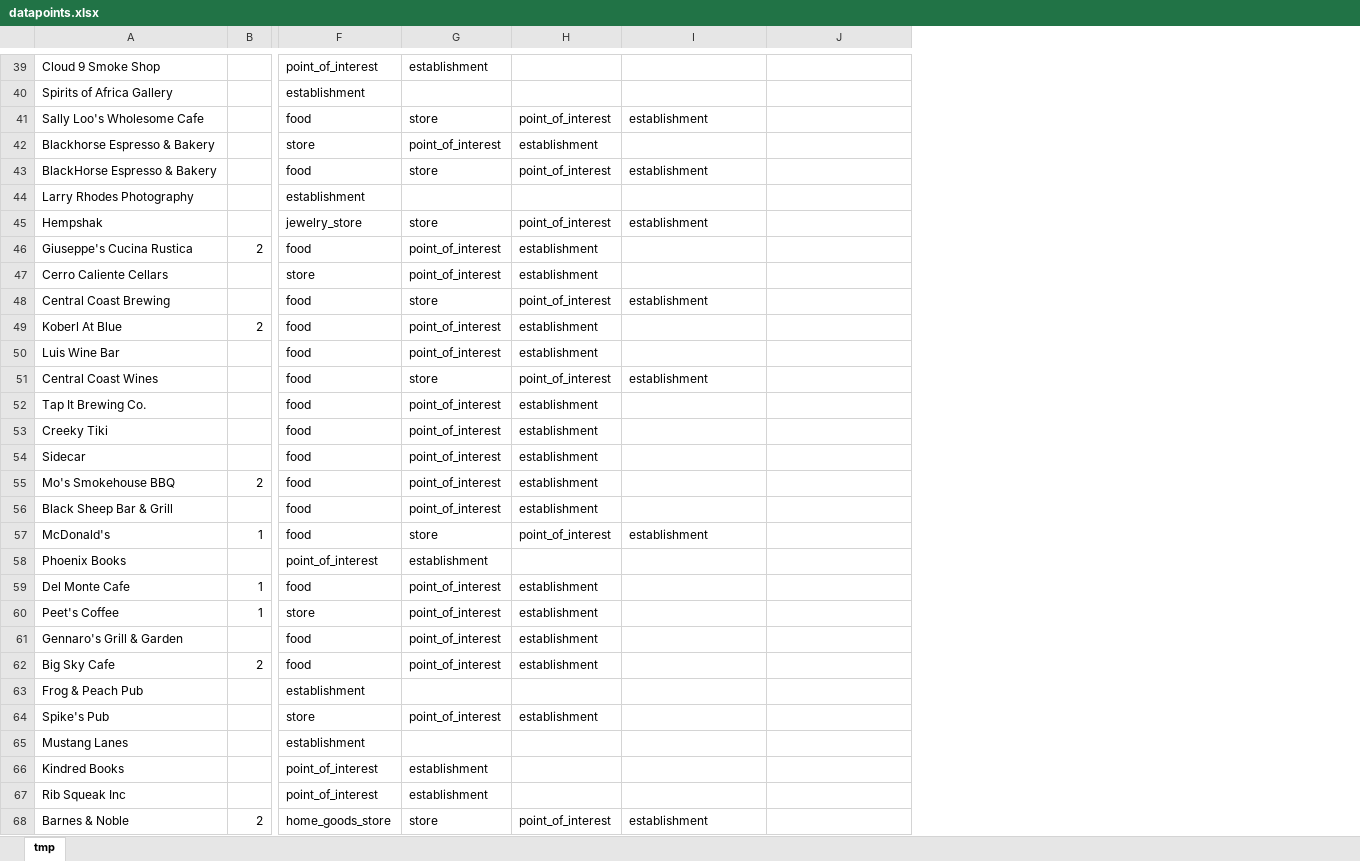
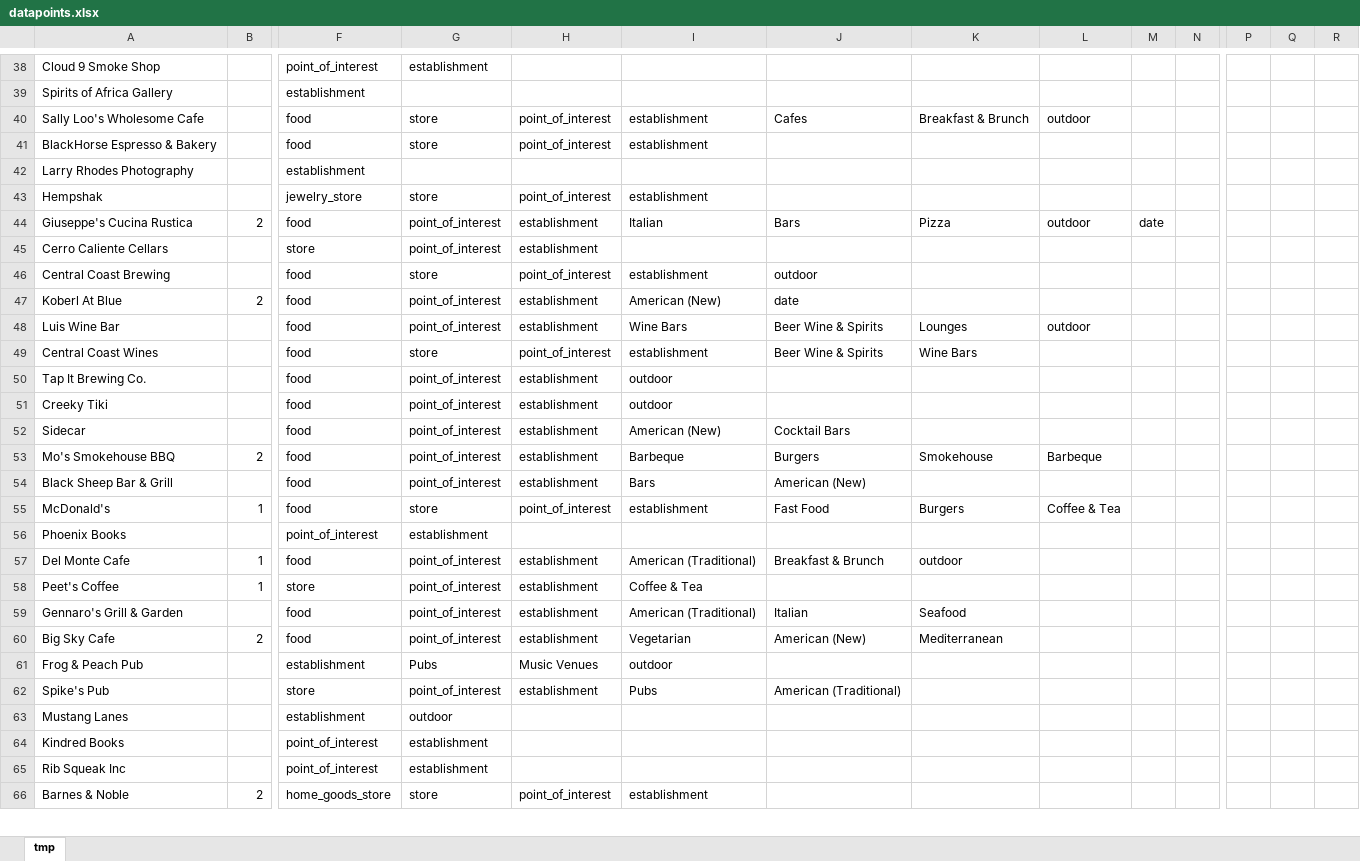
Before and after one commit to dpjames/playce, an Excel workbook: processing/datapoints.xlsx, sheet tmp, drawn as a sheet; only a part is shown, gaps mark what is left out; values as stored, in another font and other column widths than the file's, no borders; removed rows and columns are numbered as before the commit, all else as after; rows hold the shown columns only; the diff covers the shown part only; the diff names each change by its address in the sheet, - before the commit and + after, or states it on an @@ line.

```diff
--- a/processing/datapoints.xlsx (sheet tmp)
+++ b/processing/datapoints.xlsx (sheet tmp)
+column K, rows 40-60: Breakfast & Brunch |  |  |  | Pizza |  |  |  | Lounges | Wine Bars |  |  |  | Smokehouse |  | Burgers |  | outdoor |  | Seafood | Mediterranean
+column L, rows 40-55: outdoor |  |  |  | outdoor |  |  |  | outdoor |  |  |  |  | Barbeque |  | Coffee & Tea
+column M, row 44: date
+column N, empty
+column P, empty
+column Q, empty
+column R, empty
-J40: (empty)
+J40: Cafes
-row 42: Blackhorse Espresso & Bakery |  | store | point_of_interest | establishment
-I44: (empty)
+I44: Italian
-J44: (empty)
+J44: Bars
-J46: (empty)
+J46: outdoor
-I47: (empty)
+I47: American (New)
-J47: (empty)
+J47: date
-I48: (empty)
+I48: Wine Bars
-J48:J49: (empty)
+J48:J49: Beer Wine & Spirits
-I50:I51: (empty)
+I50:I51: outdoor
-I52: (empty)
+I52: American (New)
-J52: (empty)
+J52: Cocktail Bars
-I53: (empty)
+I53: Barbeque
-J53: (empty)
+J53: Burgers
-I54: (empty)
+I54: Bars
-J54: (empty)
+J54: American (New)
-J55: (empty)
+J55: Fast Food
-I57: (empty)
+I57: American (Traditional)
-J57: (empty)
+J57: Breakfast & Brunch
-I58: (empty)
+I58: Coffee & Tea
-I59: (empty)
+I59: American (Traditional)
-J59: (empty)
+J59: Italian
-I60: (empty)
+I60: Vegetarian
-J60: (empty)
+J60: American (New)
-G61: (empty)
+G61: Pubs
-H61: (empty)
+H61: Music Venues
-I61: (empty)
+I61: outdoor
-I62: (empty)
+I62: Pubs
-J62: (empty)
+J62: American (Traditional)
-G63: (empty)
+G63: outdoor
```
Also changed, not shown: 237 added rows, 2 removed rows and 90 edited cells elsewhere in this sheet, 1 other file.
